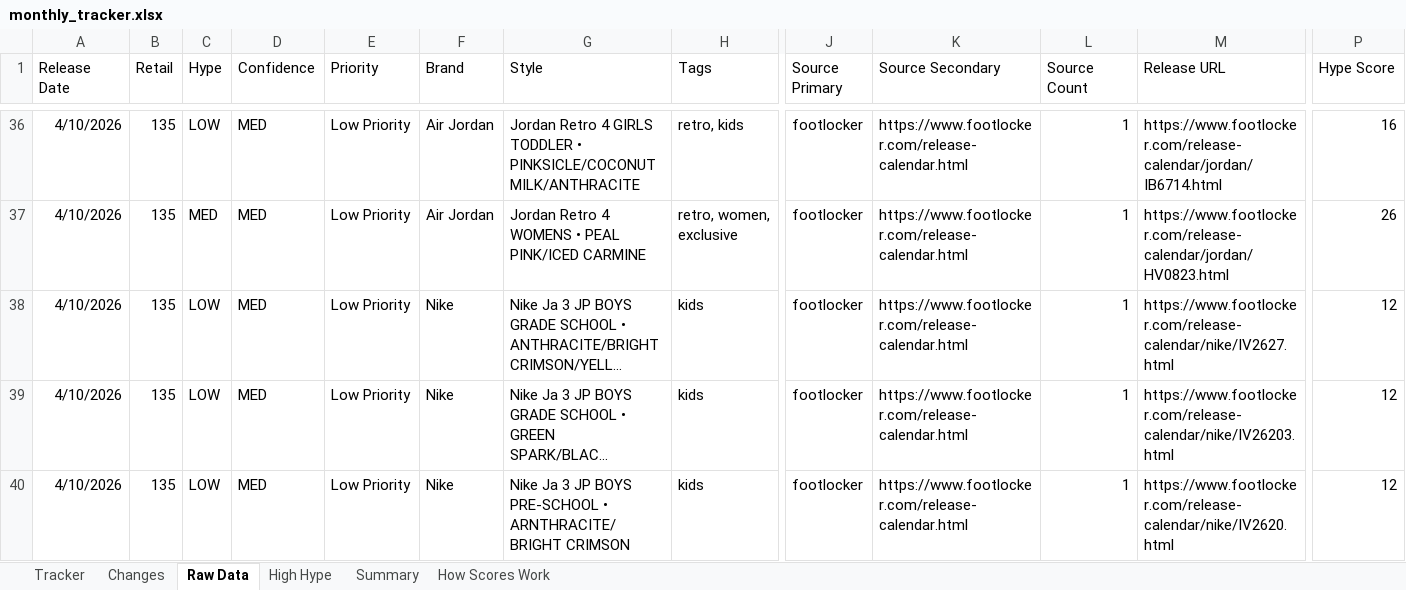
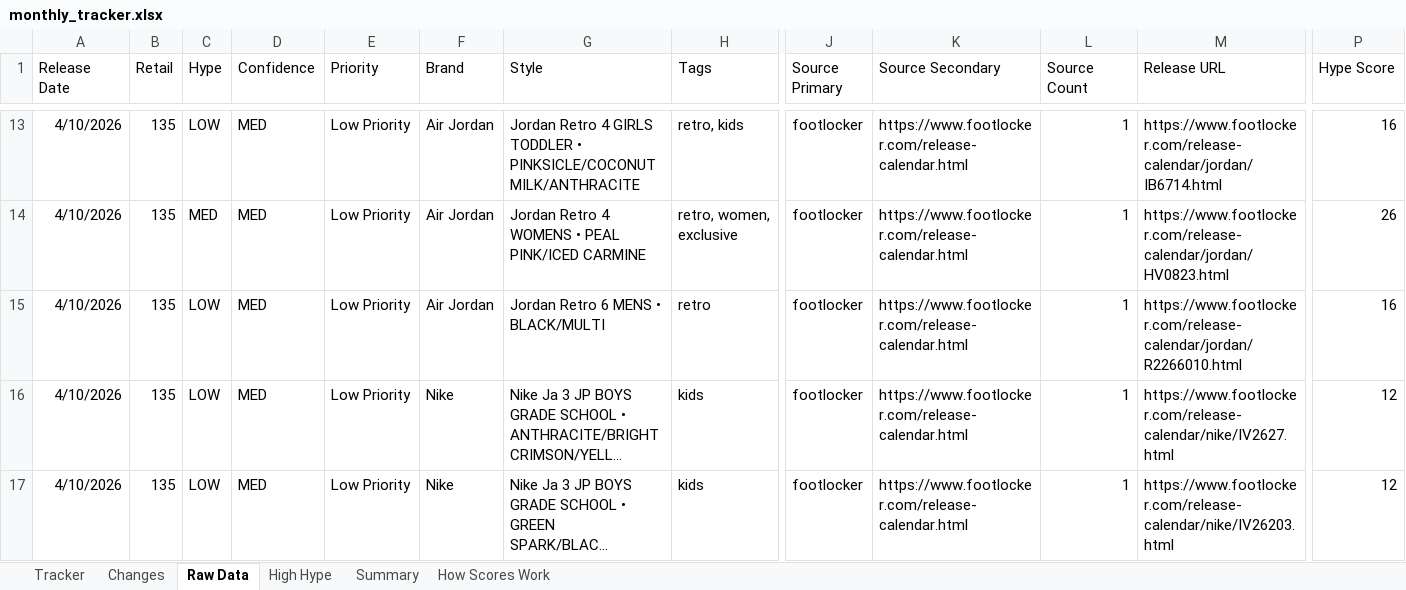
Before and after one commit to lordnader2002-sudo/Sneaker_Release_Tracker, an Excel workbook: output/monthly_tracker.xlsx, sheet Raw Data, drawn as a sheet; only a part is shown, gaps mark what is left out; the shorter side is filled out with more unchanged rows; long unchanged cells end in …; values as stored, in another font and other column widths than the file's, no borders; rows hold the shown columns only; the diff covers the shown part only; the diff names each change by its address in the sheet, - before the commit and + after, or states it on an @@ line.

```diff
--- a/output/monthly_tracker.xlsx (sheet Raw Data)
+++ b/output/monthly_tracker.xlsx (sheet Raw Data)
+row 15: 4/10/2026 | 135 | LOW | MED | Low Priority | Air Jordan | Jordan Retro 6 MENS • BLACK/MULTI | retro | footlocker | https://www.footlocker.com/release-calendar.html | 1 | https://www.footlocker.com/release-calendar/jordan/R2266010.html | 16
```
Also changed, not shown: 23 removed rows elsewhere in this sheet, sheet Tracker, sheet Changes, sheet Summary, 4 other files.
